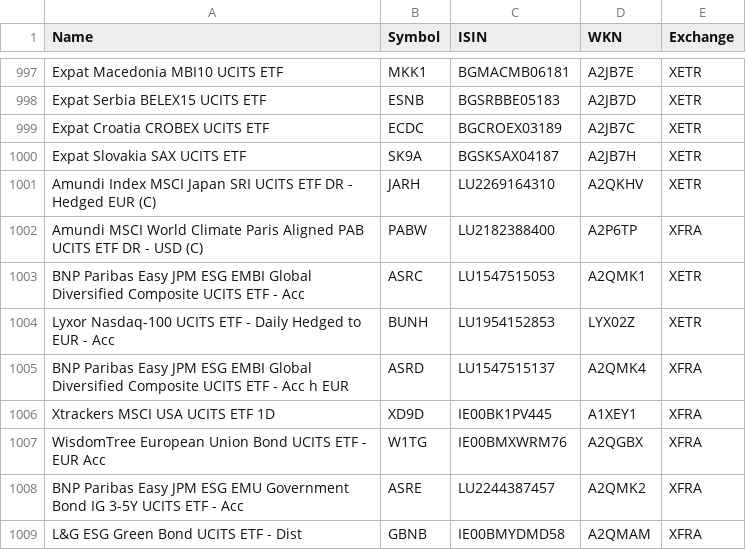
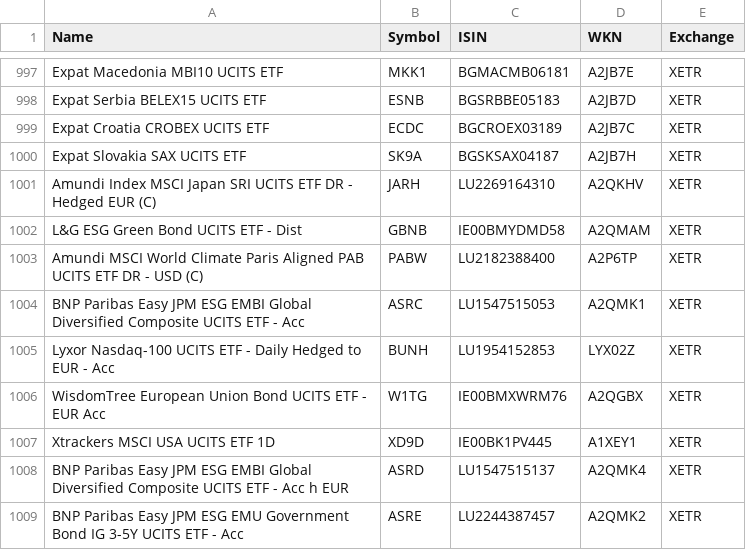
Before and after one commit to BenediktBertsch/German-Stock-Exchange, a CSV file: etf.csv, drawn as a sheet; only a part is shown, gaps mark what is left out.

```diff
--- a/etf.csv
+++ b/etf.csv
@@ -1001,9 +1001,9 @@ Expat Slovakia SAX UCITS ETF,SK9A,BGSKSAX04187,A2JB7H,XETR
 Amundi Index MSCI Japan SRI UCITS ETF DR - Hedged EUR (C),JARH,LU2269164310,A2QKHV,XETR
-Amundi MSCI World Climate Paris Aligned PAB UCITS ETF DR - USD (C),PABW,LU2182388400,A2P6TP,XFRA
+L&G ESG Green Bond UCITS ETF - Dist,GBNB,IE00BMYDMD58,A2QMAM,XETR
+Amundi MSCI World Climate Paris Aligned PAB UCITS ETF DR - USD (C),PABW,LU2182388400,A2P6TP,XETR
 BNP Paribas Easy JPM ESG EMBI Global Diversified Composite UCITS ETF - Acc,ASRC,LU1547515053,A2QMK1,XETR
 Lyxor Nasdaq-100 UCITS ETF - Daily Hedged to EUR - Acc,BUNH,LU1954152853,LYX02Z,XETR
-BNP Paribas Easy JPM ESG EMBI Global Diversified Composite UCITS ETF - Acc h EUR,ASRD,LU1547515137,A2QMK4,XFRA
-Xtrackers MSCI USA UCITS ETF 1D,XD9D,IE00BK1PV445,A1XEY1,XFRA
-WisdomTree European Union Bond UCITS ETF - EUR Acc,W1TG,IE00BMXWRM76,A2QGBX,XFRA
-BNP Paribas Easy JPM ESG EMU Government Bond IG 3-5Y UCITS ETF - Acc,ASRE,LU2244387457,A2QMK2,XFRA
-L&G ESG Green Bond UCITS ETF - Dist,GBNB,IE00BMYDMD58,A2QMAM,XFRA
+WisdomTree European Union Bond UCITS ETF - EUR Acc,W1TG,IE00BMXWRM76,A2QGBX,XETR
+Xtrackers MSCI USA UCITS ETF 1D,XD9D,IE00BK1PV445,A1XEY1,XETR
+BNP Paribas Easy JPM ESG EMBI Global Diversified Composite UCITS ETF - Acc h EUR,ASRD,LU1547515137,A2QMK4,XETR
+BNP Paribas Easy JPM ESG EMU Government Bond IG 3-5Y UCITS ETF - Acc,ASRE,LU2244387457,A2QMK2,XETR
```
Also changed, not shown: stock.csv.
